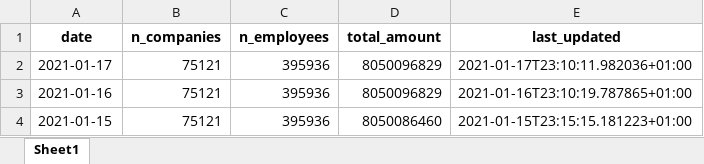
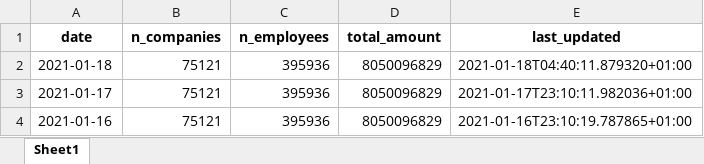
Before and after one commit to thohan88/covid19-nor-data, an Excel workbook: data/30_economics/nav/wage_compensation_timeseries.xlsx, sheet Sheet1, drawn as a sheet; only a part is shown; the shorter side is filled out with more unchanged rows; values as stored, in another font and other column widths than the file's, no borders; the diff names each change by its address in the sheet, - before the commit and + after, or states it on an @@ line.

```diff
--- a/data/30_economics/nav/wage_compensation_timeseries.xlsx (sheet Sheet1)
+++ b/data/30_economics/nav/wage_compensation_timeseries.xlsx (sheet Sheet1)
+row 2: 2021-01-18 | 75121 | 395936 | 8050096829 | 2021-01-18T04:40:11.879320+01:00
```
Also changed, not shown: data/01_infected/msis/municipality_and_district_wide.xlsx, data/01_infected/msis/municipality_wide.xlsx, 18 other files.
